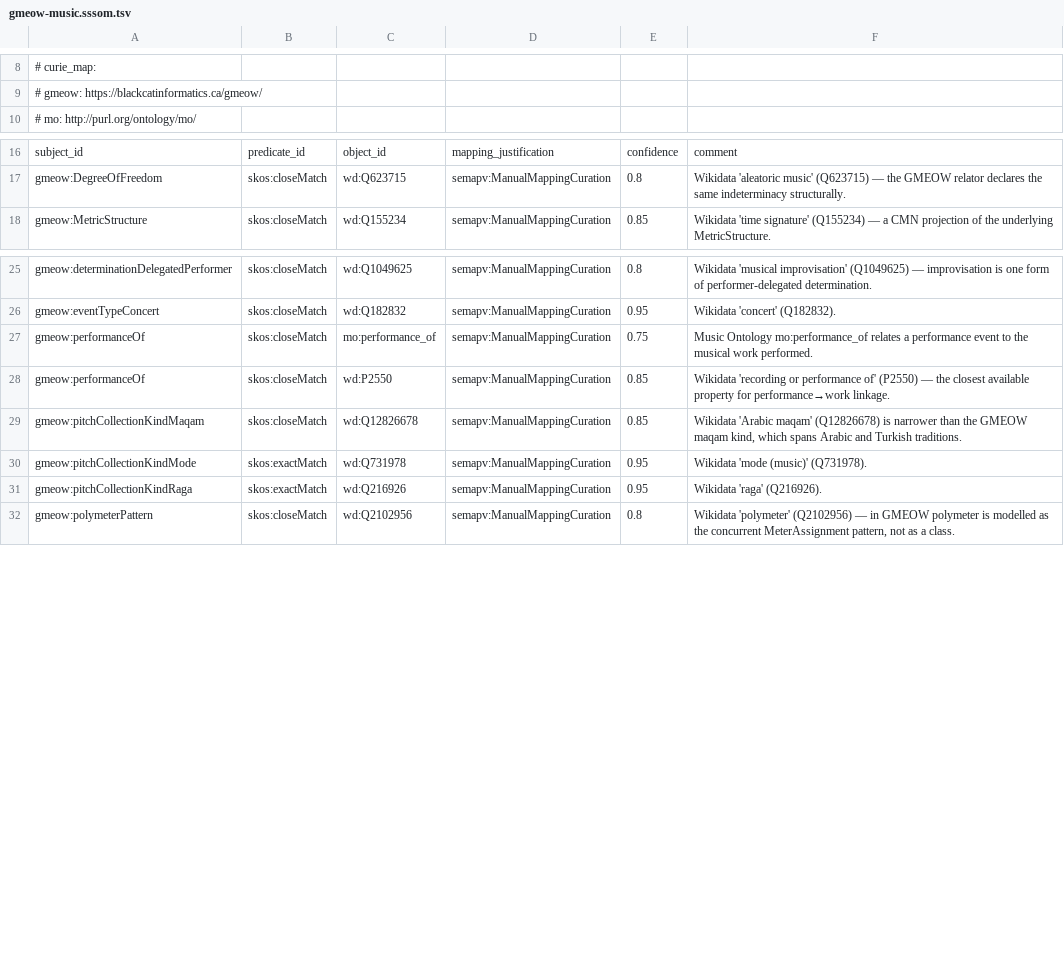
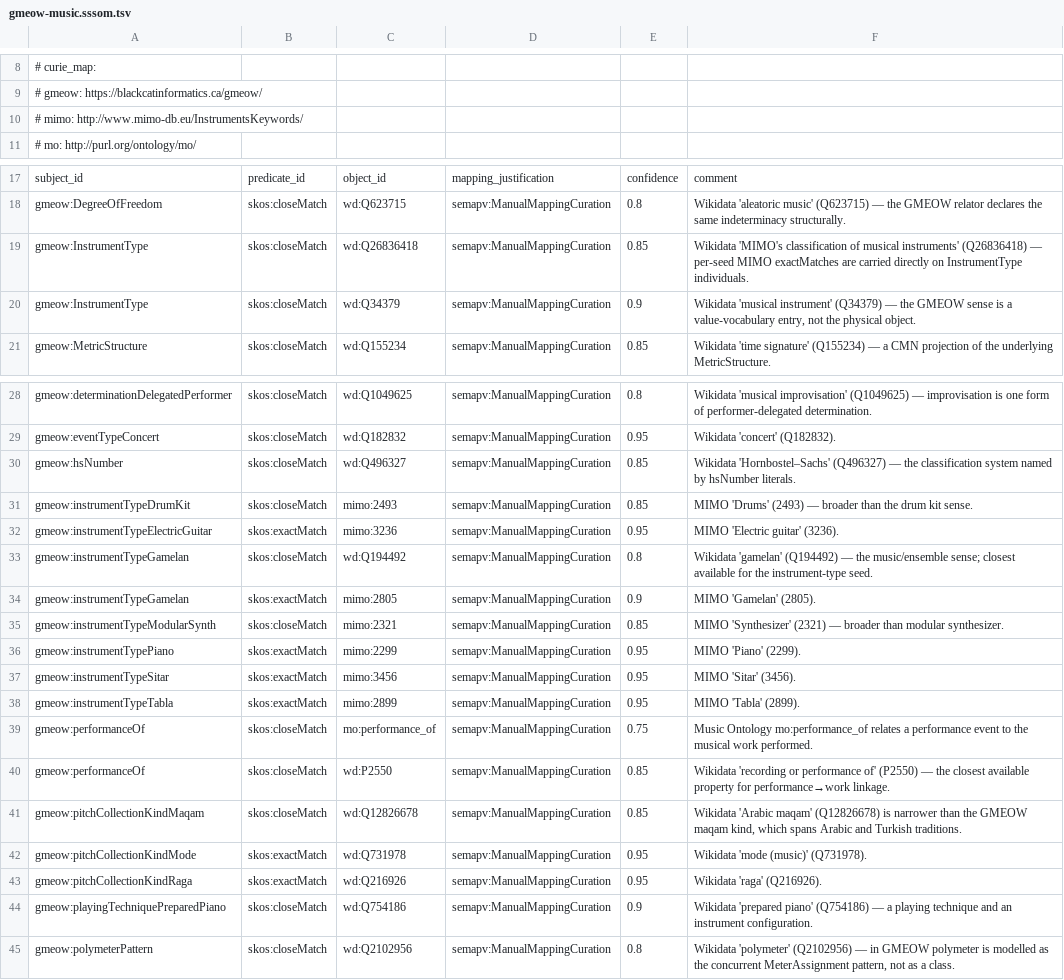
Before and after one commit to Blackcat-Informatics/gmeow-ontology, a TSV file: generated/mappings/gmeow-music.sssom.tsv, drawn as a sheet; only a part is shown, gaps mark what is left out; the diff names each change by its address in the sheet, - before the commit and + after, or states it on an @@ line.

Commit message:
feat(music): instruments, configurations, and playing-technique vocabulary (#314)
Add the instrument layer to the music extension slice:

- InstrumentType seed individuals with Hornbostel-Sachs numbers and MIMO
  skos:exactMatch links (piano, electric guitar, sitar, tabla, gamelan, …).
- Refactor InstrumentConfiguration as a gufo:Relator binding an instrument
  item or type to modifications, a tuning frame, and an optional interval.
- New InstrumentModification value vocabulary (prepared, scordatura, capo,
  mute, electrified, extended range).
- Configuration properties: configurationOf, configurationInstrumentType,
  configurationModification, configurationTuningFrame, configurationInterval.
- Expanded PlayingTechnique seeds (arco, pizzicato, col legno, prepared piano,
  multiphonics, tapping, slap, growl, konnakol, bent note, harmonics).
- Add drop-D guitar and prepared-piano configuration fixtures.
- SHACL shapes for InstrumentConfiguration and InstrumentModification.
- SSSOM equivalences for Wikidata/MIMO instrument terms.
- Register the mimo prefix in the toolchain prefix map.
- Add slice-local tests and update docs.md.

Constitution: P4 (canonical source), P5 (explicit axioms), P8 (concrete
fixtures), P9/P10 (co-equal/non-privileged), P11 (values with reference
frames), P12 (engineering rigor), P15/P16 (slice boundaries).

Closes #314.

```diff
--- a/generated/mappings/gmeow-music.sssom.tsv
+++ b/generated/mappings/gmeow-music.sssom.tsv
+row 10: # mimo: http://www.mimo-db.eu/InstrumentsKeywords/
+row 19: gmeow:InstrumentType | skos:closeMatch | wd:Q26836418 | semapv:ManualMappingCuration | 0.85 | Wikidata 'MIMO's classification of musical instruments' (Q26836418) — per-seed MIMO exactMatches are carried directly on InstrumentType individuals.
+row 20: gmeow:InstrumentType | skos:closeMatch | wd:Q34379 | semapv:ManualMappingCuration | 0.9 | Wikidata 'musical instrument' (Q34379) — the GMEOW sense is a value-vocabulary entry, not the physical object.
+row 30: gmeow:hsNumber | skos:closeMatch | wd:Q496327 | semapv:ManualMappingCuration | 0.85 | Wikidata 'Hornbostel–Sachs' (Q496327) — the classification system named by hsNumber literals.
+row 31: gmeow:instrumentTypeDrumKit | skos:closeMatch | mimo:2493 | semapv:ManualMappingCuration | 0.85 | MIMO 'Drums' (2493) — broader than the drum kit sense.
+row 32: gmeow:instrumentTypeElectricGuitar | skos:exactMatch | mimo:3236 | semapv:ManualMappingCuration | 0.95 | MIMO 'Electric guitar' (3236).
+row 33: gmeow:instrumentTypeGamelan | skos:closeMatch | wd:Q194492 | semapv:ManualMappingCuration | 0.8 | Wikidata 'gamelan' (Q194492) — the music/ensemble sense; closest available for the instrument-type seed.
+row 34: gmeow:instrumentTypeGamelan | skos:exactMatch | mimo:2805 | semapv:ManualMappingCuration | 0.9 | MIMO 'Gamelan' (2805).
+row 35: gmeow:instrumentTypeModularSynth | skos:closeMatch | mimo:2321 | semapv:ManualMappingCuration | 0.85 | MIMO 'Synthesizer' (2321) — broader than modular synthesizer.
+row 36: gmeow:instrumentTypePiano | skos:exactMatch | mimo:2299 | semapv:ManualMappingCuration | 0.95 | MIMO 'Piano' (2299).
+row 37: gmeow:instrumentTypeSitar | skos:exactMatch | mimo:3456 | semapv:ManualMappingCuration | 0.95 | MIMO 'Sitar' (3456).
+row 38: gmeow:instrumentTypeTabla | skos:exactMatch | mimo:2899 | semapv:ManualMappingCuration | 0.95 | MIMO 'Tabla' (2899).
+row 44: gmeow:playingTechniquePreparedPiano | skos:closeMatch | wd:Q754186 | semapv:ManualMappingCuration | 0.9 | Wikidata 'prepared piano' (Q754186) — a playing technique and an instrument configuration.
```
Also changed, not shown: 18 other files.
